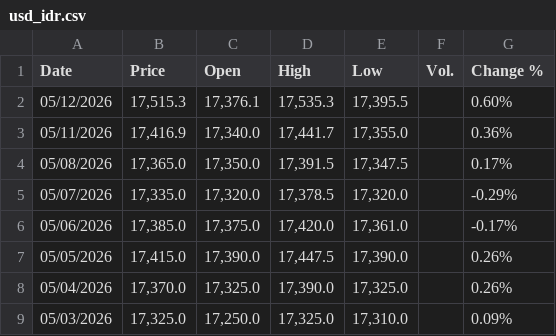
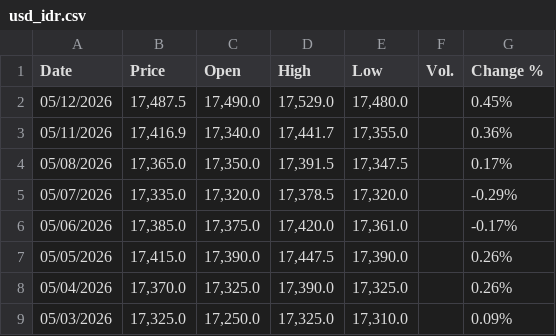
Before and after one commit to mikeCelieano/ARIMA-LSTM-Thesis, a CSV file: data/usd_idr.csv, drawn as a sheet; only a part is shown.

```diff
--- a/data/usd_idr.csv
+++ b/data/usd_idr.csv
@@ -1,3 +1,3 @@
 "Date","Price","Open","High","Low","Vol.","Change %"
-"05/12/2026","17,515.3","17,376.1","17,535.3","17,395.5","","0.60%"
+"05/12/2026","17,487.5","17,490.0","17,529.0","17,480.0","","0.45%"
 "05/11/2026","17,416.9","17,340.0","17,441.7","17,355.0","","0.36%"
```
Also changed, not shown: data/eur_idr.csv, data/gbp_idr.csv, 20 other files.
